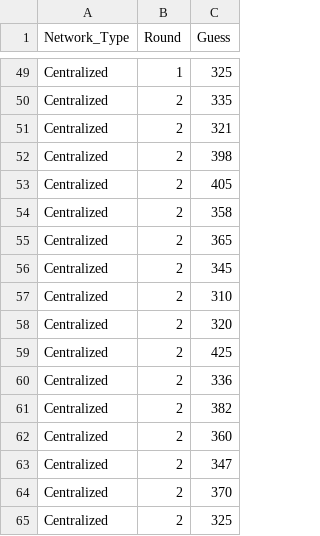
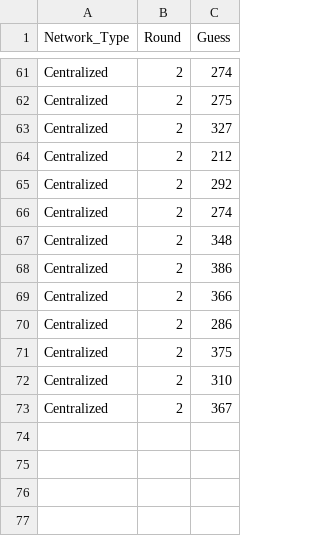
Before and after one commit to jdfoote/canf24.jeremydfoote.com, a CSV file: lectures/class_lectures/resources/wisdom_of_crowds_activity.csv, drawn as a sheet; only a part is shown, gaps mark what is left out; the diff covers the shown part only.

```diff
--- a/lectures/class_lectures/resources/wisdom_of_crowds_activity.csv
+++ b/lectures/class_lectures/resources/wisdom_of_crowds_activity.csv
@@ -49,17 +61,13 @@
-"Centralized",1,325
-"Centralized",2,335
-"Centralized",2,321
-"Centralized",2,398
-"Centralized",2,405
-"Centralized",2,358
-"Centralized",2,365
-"Centralized",2,345
+"Centralized",2,274
+"Centralized",2,275
+"Centralized",2,327
+"Centralized",2,212
+"Centralized",2,292
+"Centralized",2,274
+"Centralized",2,348
+"Centralized",2,386
+"Centralized",2,366
+"Centralized",2,286
+"Centralized",2,375
 "Centralized",2,310
-"Centralized",2,320
-"Centralized",2,425
-"Centralized",2,336
-"Centralized",2,382
-"Centralized",2,360
-"Centralized",2,347
-"Centralized",2,370
-"Centralized",2,325
+"Centralized",2,367
```
Also changed, not shown: 21 added rows, 9 removed rows and 39 edited cells elsewhere in this file, 5 other files.
